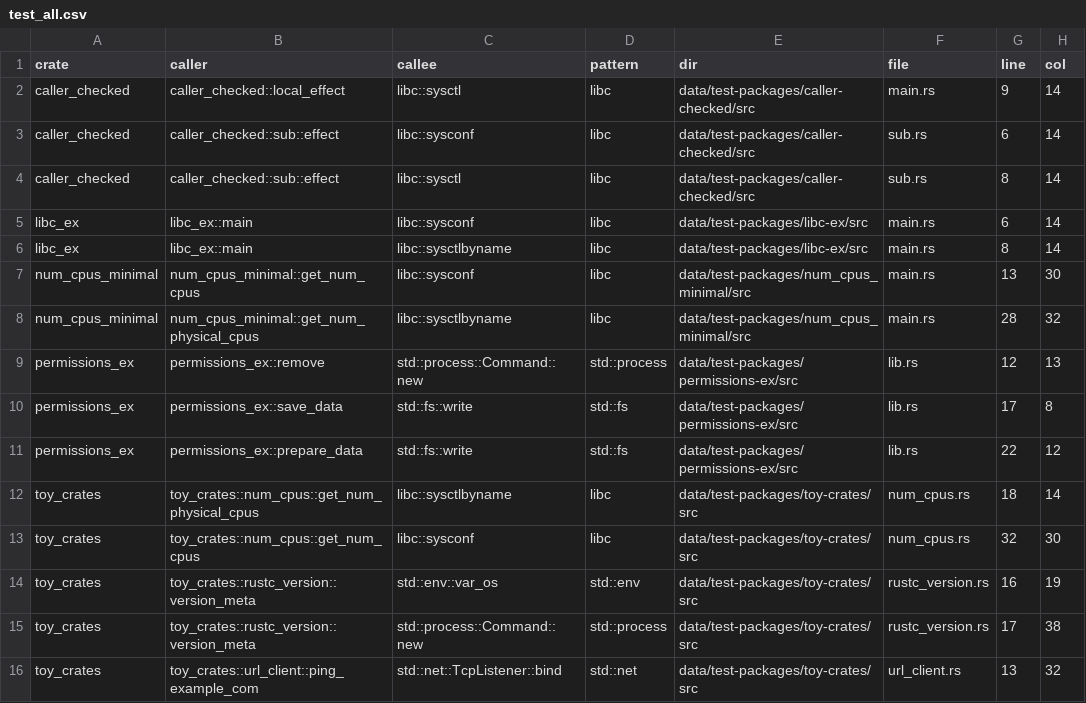
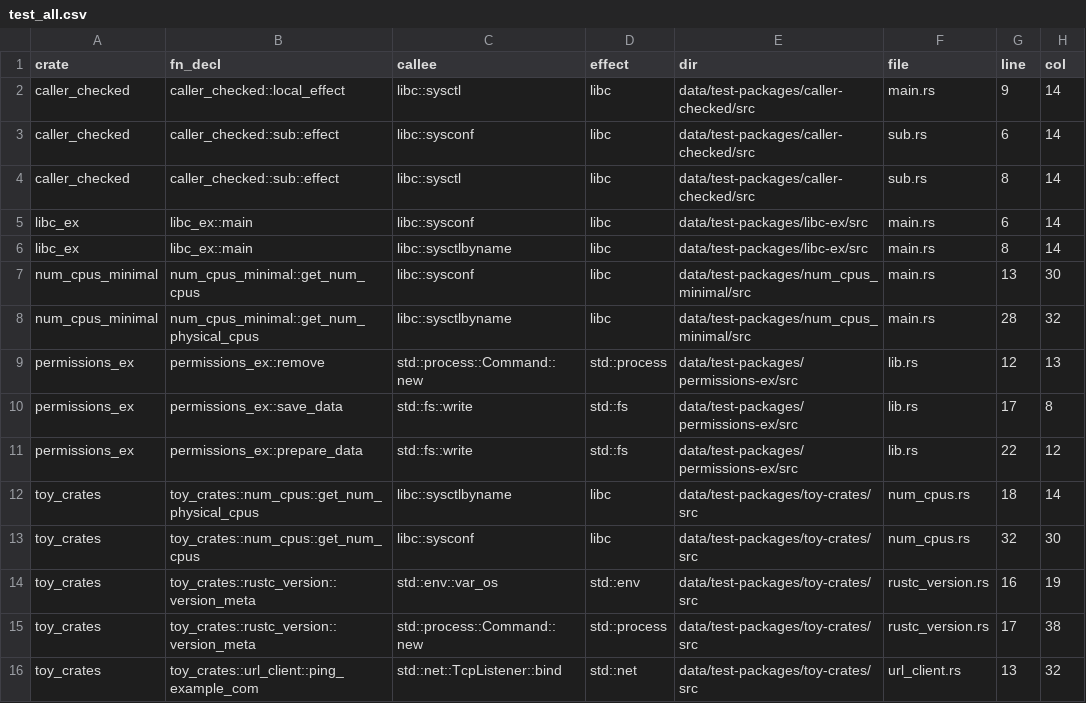
Before and after one commit to PLSysSec/cargo-scan, a CSV file: data/results/test_all.csv, drawn as a sheet.

```diff
--- a/data/results/test_all.csv
+++ b/data/results/test_all.csv
@@ -1,2 +1,2 @@
-crate, caller, callee, pattern, dir, file, line, col
+crate, fn_decl, callee, effect, dir, file, line, col
 caller_checked, caller_checked::local_effect, libc::sysctl, libc, data/test-packages/caller-checked/src, main.rs, 9, 14
```
Also changed, not shown: data/results/top100_all.csv, data/results/top10_all.csv.
